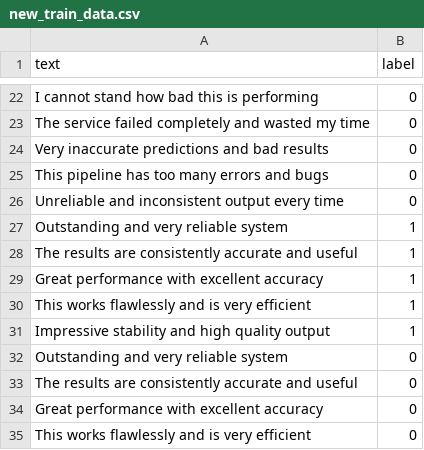
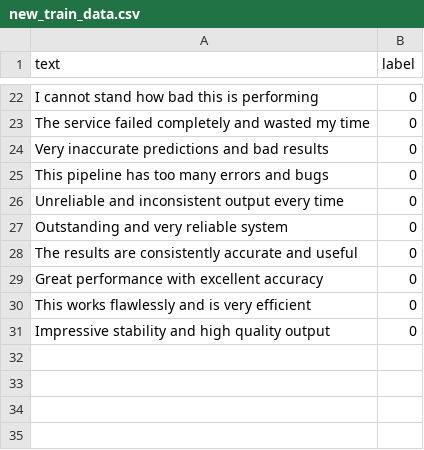
Before and after one commit to david-martinez-munoz/MLOps-Lifecycle2, a CSV file: data/new_train_data.csv, drawn as a sheet; only a part is shown, gaps mark what is left out; the shorter side is filled out with more unchanged rows; the diff names each change by its address in the sheet, - before the commit and + after, or states it on an @@ line.

```diff
--- a/data/new_train_data.csv
+++ b/data/new_train_data.csv
-row 27: Outstanding and very reliable system | 1
-row 28: The results are consistently accurate and useful | 1
-row 29: Great performance with excellent accuracy | 1
-row 30: This works flawlessly and is very efficient | 1
-row 31: Impressive stability and high quality output | 1
```
Also changed, not shown: 1 other file.
